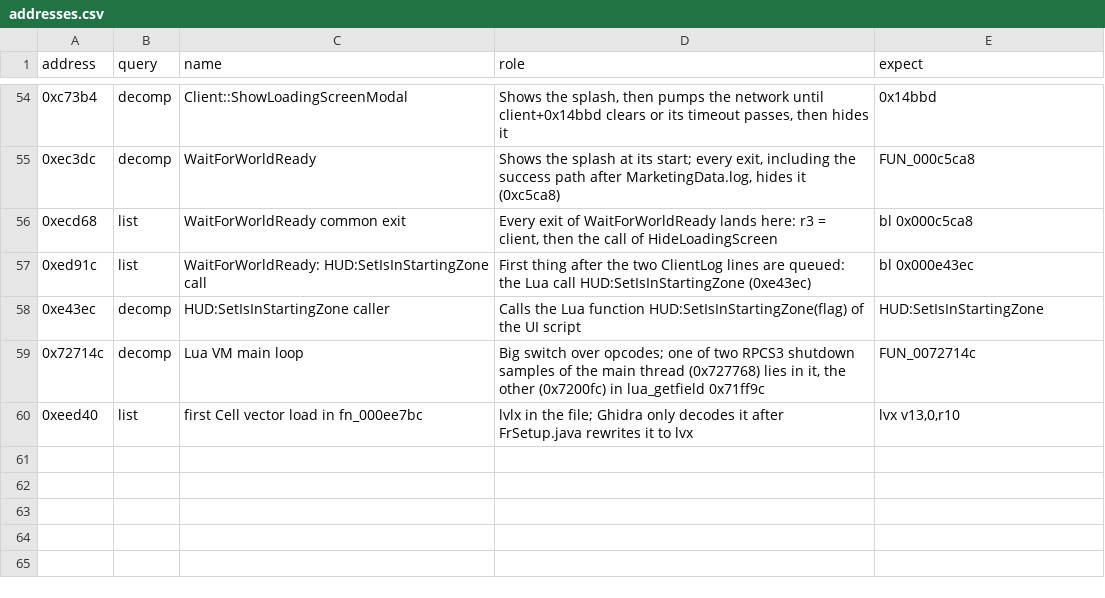
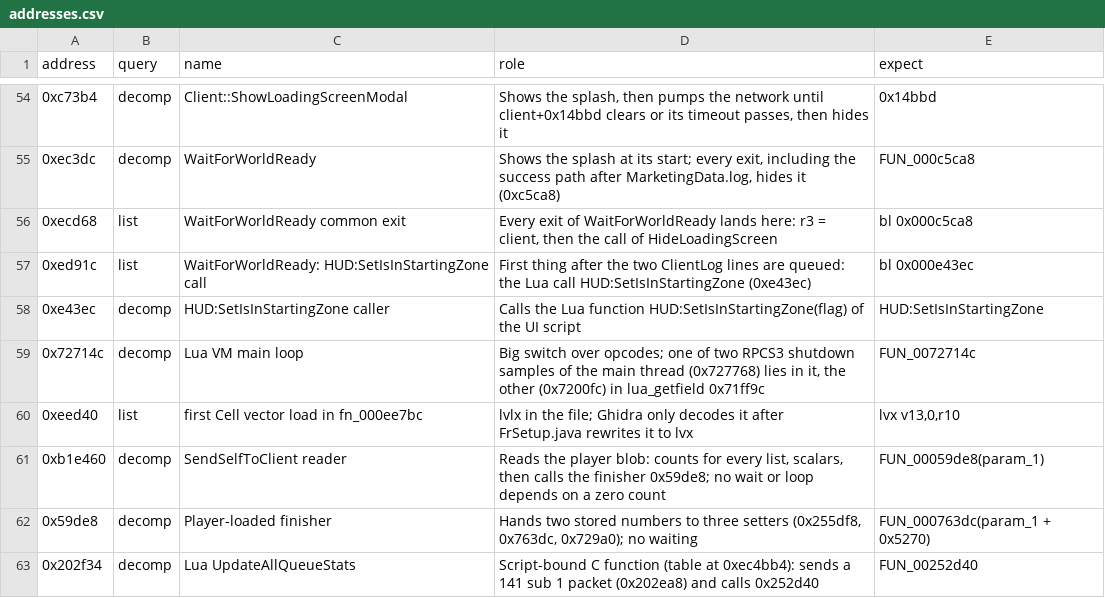
Before and after one commit to DeanSawyer/FreeRealms-PS3-Research, a CSV file: docs/re/addresses.csv, drawn as a sheet; only a part is shown, gaps mark what is left out; the diff names each change by its address in the sheet, - before the commit and + after, or states it on an @@ line.

```diff
--- a/docs/re/addresses.csv
+++ b/docs/re/addresses.csv
+row 61: 0xb1e460 | decomp | SendSelfToClient reader | Reads the player blob: counts for every list, scalars, then calls the finisher 0x59de8; no wait or loop depends on a zero count | FUN_00059de8(param_1)
+row 62: 0x59de8 | decomp | Player-loaded finisher | Hands two stored numbers to three setters (0x255df8, 0x763dc, 0x729a0); no waiting | FUN_000763dc(param_1 + 0x5270)
+row 63: 0x202f34 | decomp | Lua UpdateAllQueueStats | Script-bound C function (table at 0xec4bb4): sends a 141 sub 1 packet (0x202ea8) and calls 0x252d40 | FUN_00252d40
```
Also changed, not shown: 2 other files.
